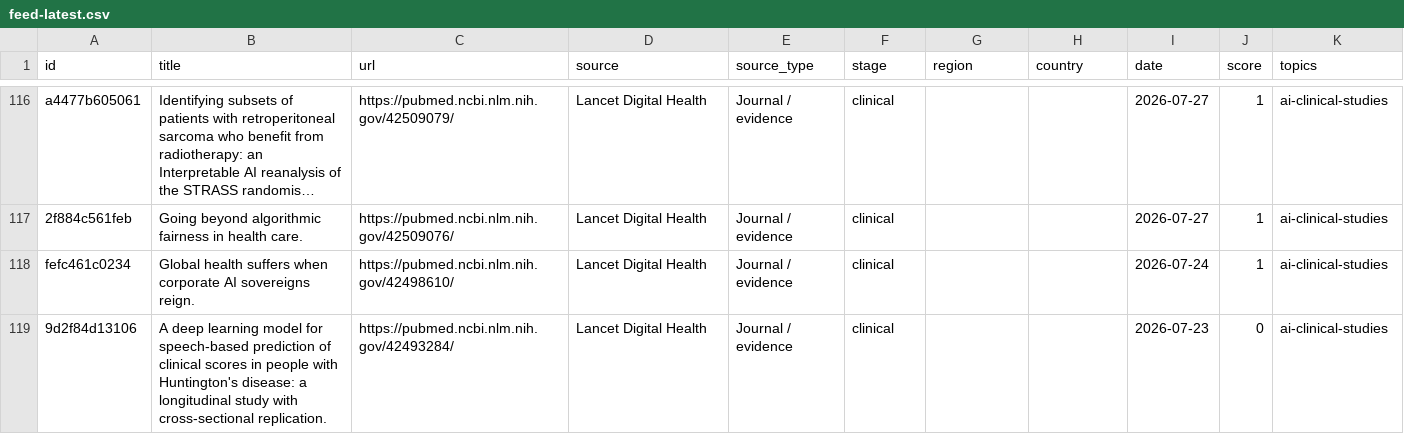
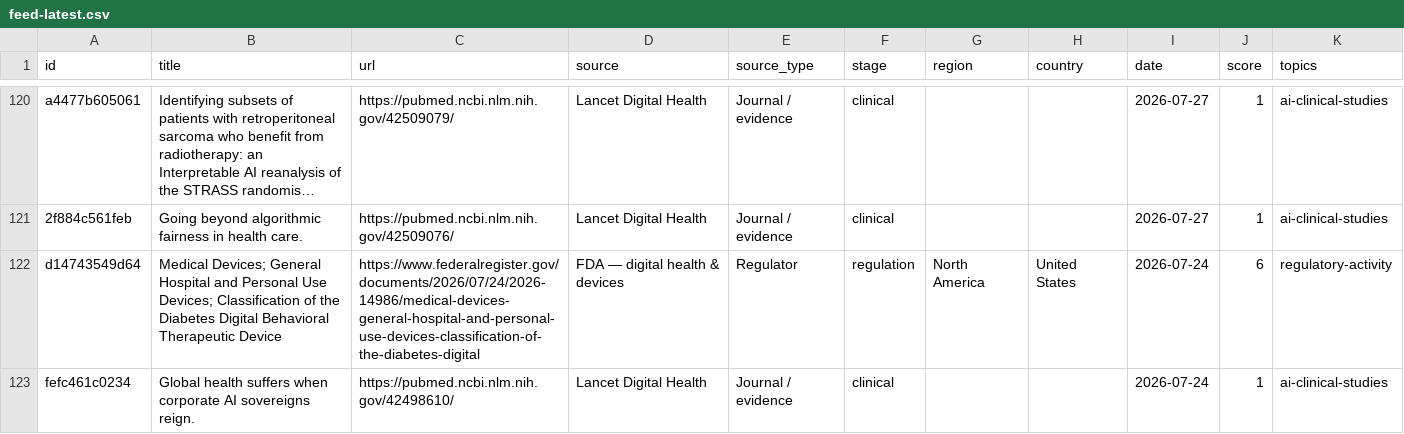
Before and after one commit to asarmah123/ai-health-evidence-monitor, a CSV file: docs/data/feed-latest.csv, drawn as a sheet; only a part is shown, gaps mark what is left out; the shorter side is filled out with more unchanged rows; long unchanged cells end in …; the diff covers the shown part only; the diff names each change by its address in the sheet, - before the commit and + after, or states it on an @@ line.

Commit message:
feed: 2026-07-31

```diff
--- a/docs/data/feed-latest.csv
+++ b/docs/data/feed-latest.csv
+row 122: d14743549d64 | Medical Devices; General Hospital and Personal Use Devices; Classification of the Diabetes Digital Behavioral Therapeutic Device | https://www.federalregister.gov/documents/2026/07/24/2026-14986/medical-devices-general-hospital-and-personal-use-devices-classification-of-the-diabetes-digital | FDA — digital health & devices | Regulator | regulation | North America | United States | 2026-07-24 | 6 | regulatory-activity
```
Also changed, not shown: 6 added rows and 1 removed row elsewhere in this file, 24 other files.
